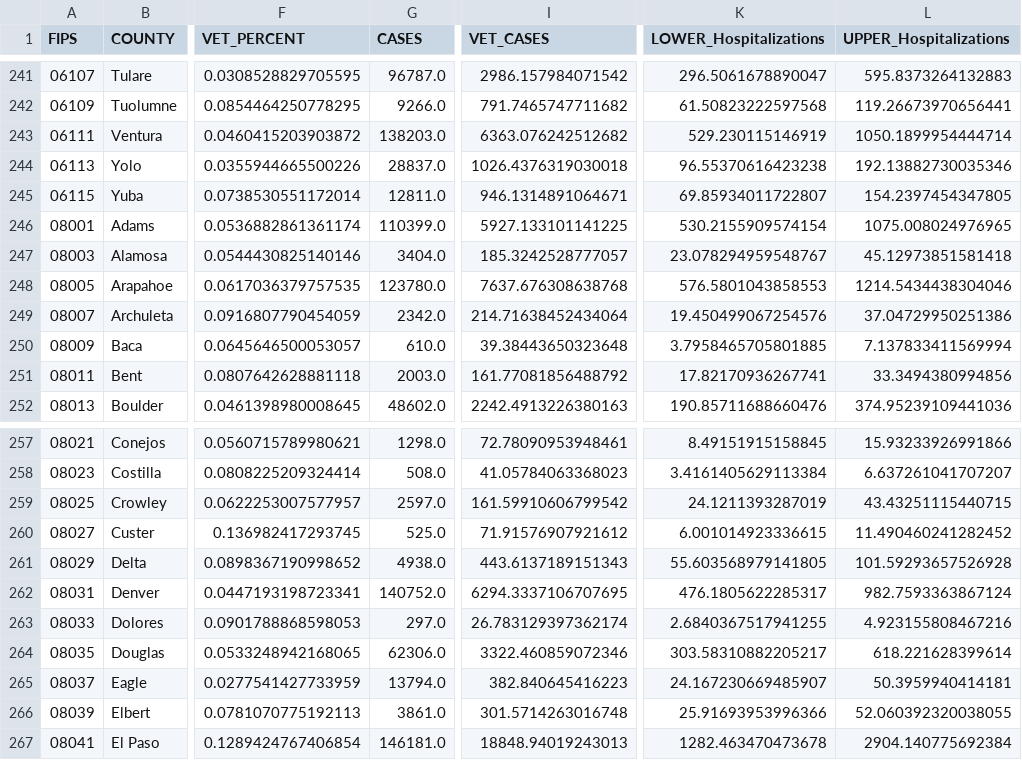
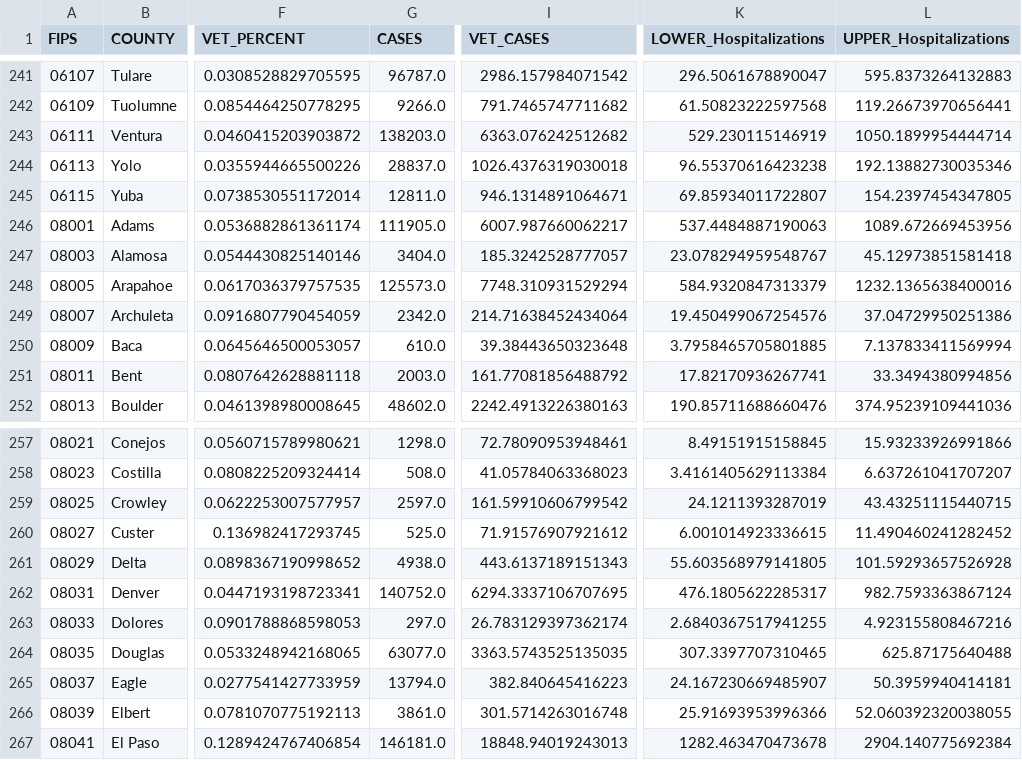
Before and after one commit to Codingfrfun/Covid-automation, a CSV file: CountyVACOVID.csv, drawn as a sheet; only a part is shown, gaps mark what is left out; the diff names each change by its address in the sheet, - before the commit and + after, or states it on an @@ line.

```diff
--- a/CountyVACOVID.csv
+++ b/CountyVACOVID.csv
-G246 (CASES): 110399.0
+G246 (CASES): 111905.0
-I246 (VET_CASES): 5927.133101141225
+I246 (VET_CASES): 6007.987660062217
-K246 (LOWER_Hospitalizations): 530.2155909574154
+K246 (LOWER_Hospitalizations): 537.4484887190063
-L246 (UPPER_Hospitalizations): 1075.008024976965
+L246 (UPPER_Hospitalizations): 1089.672669453956
-G248 (CASES): 123780.0
+G248 (CASES): 125573.0
-I248 (VET_CASES): 7637.676308638768
+I248 (VET_CASES): 7748.310931529294
-K248 (LOWER_Hospitalizations): 576.5801043858553
+K248 (LOWER_Hospitalizations): 584.9320847313379
-L248 (UPPER_Hospitalizations): 1214.5434438304046
+L248 (UPPER_Hospitalizations): 1232.1365638400016
-G264 (CASES): 62306.0
+G264 (CASES): 63077.0
-I264 (VET_CASES): 3322.460859072346
+I264 (VET_CASES): 3363.5743525135035
-K264 (LOWER_Hospitalizations): 303.58310882205217
+K264 (LOWER_Hospitalizations): 307.3397707310465
-L264 (UPPER_Hospitalizations): 618.221628399614
+L264 (UPPER_Hospitalizations): 625.87175640488
```
Also changed, not shown: CCTVAChart2.csv, VAChart.csv.
